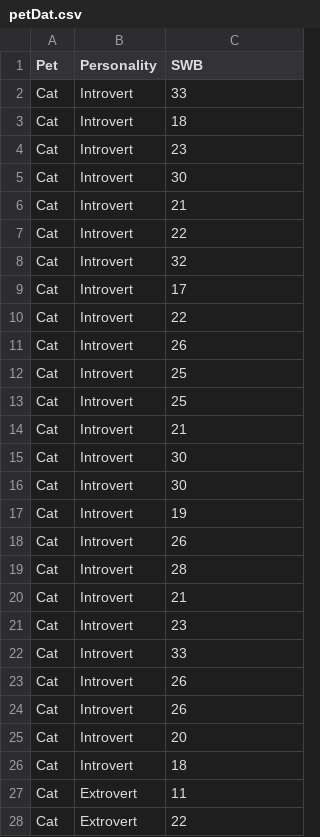
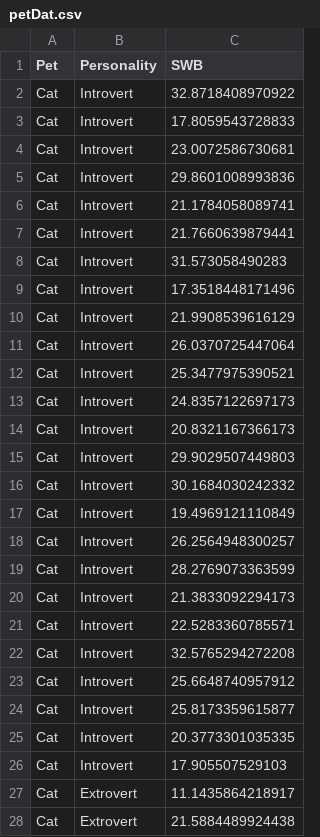
Before and after one commit to mtruelovehill/PRM, a CSV file: docs/Data/petDat.csv, drawn as a sheet; only a part is shown; the diff covers the shown part only.

```diff
--- a/docs/Data/petDat.csv
+++ b/docs/Data/petDat.csv
@@ -2,27 +2,27 @@ Pet,Personality,SWB
-Cat,Introvert,33
-Cat,Introvert,18
-Cat,Introvert,23
-Cat,Introvert,30
-Cat,Introvert,21
-Cat,Introvert,22
-Cat,Introvert,32
-Cat,Introvert,17
-Cat,Introvert,22
-Cat,Introvert,26
-Cat,Introvert,25
-Cat,Introvert,25
-Cat,Introvert,21
-Cat,Introvert,30
-Cat,Introvert,30
-Cat,Introvert,19
-Cat,Introvert,26
-Cat,Introvert,28
-Cat,Introvert,21
-Cat,Introvert,23
-Cat,Introvert,33
-Cat,Introvert,26
-Cat,Introvert,26
-Cat,Introvert,20
-Cat,Introvert,18
-Cat,Extrovert,11
-Cat,Extrovert,22
+"Cat","Introvert",32.8718408970922
+"Cat","Introvert",17.8059543728833
+"Cat","Introvert",23.0072586730681
+"Cat","Introvert",29.8601008993836
+"Cat","Introvert",21.1784058089741
+"Cat","Introvert",21.7660639879441
+"Cat","Introvert",31.573058490283
+"Cat","Introvert",17.3518448171496
+"Cat","Introvert",21.9908539616129
+"Cat","Introvert",26.0370725447064
+"Cat","Introvert",25.3477975390521
+"Cat","Introvert",24.8357122697173
+"Cat","Introvert",20.8321167366173
+"Cat","Introvert",29.9029507449803
+"Cat","Introvert",30.1684030242332
+"Cat","Introvert",19.4969121110849
+"Cat","Introvert",26.2564948300257
+"Cat","Introvert",28.2769073363599
+"Cat","Introvert",21.3833092294173
+"Cat","Introvert",22.5283360785571
+"Cat","Introvert",32.5765294272208
+"Cat","Introvert",25.6648740957912
+"Cat","Introvert",25.8173359615877
+"Cat","Introvert",20.3773301035335
+"Cat","Introvert",17.905507529103
+"Cat","Extrovert",11.1435864218917
+"Cat","Extrovert",21.5884489924438
```
Also changed, not shown: 123 edited cells elsewhere in this file, 19 other files.
